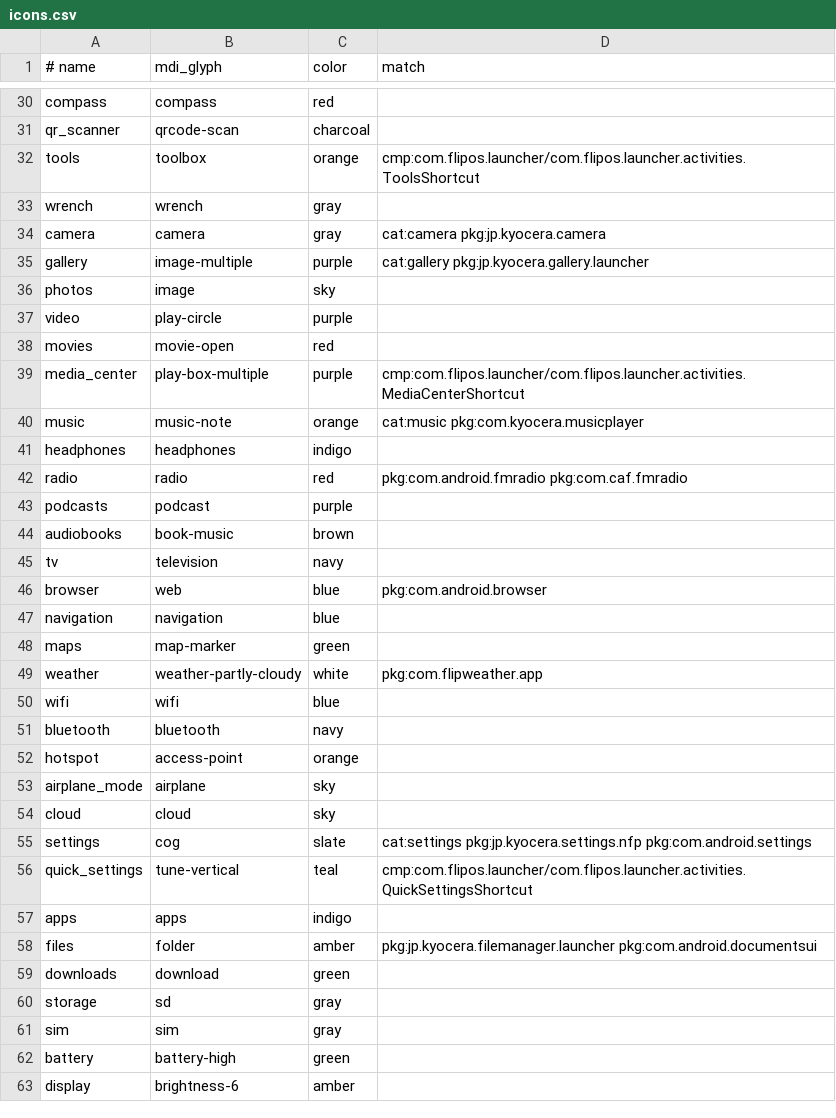
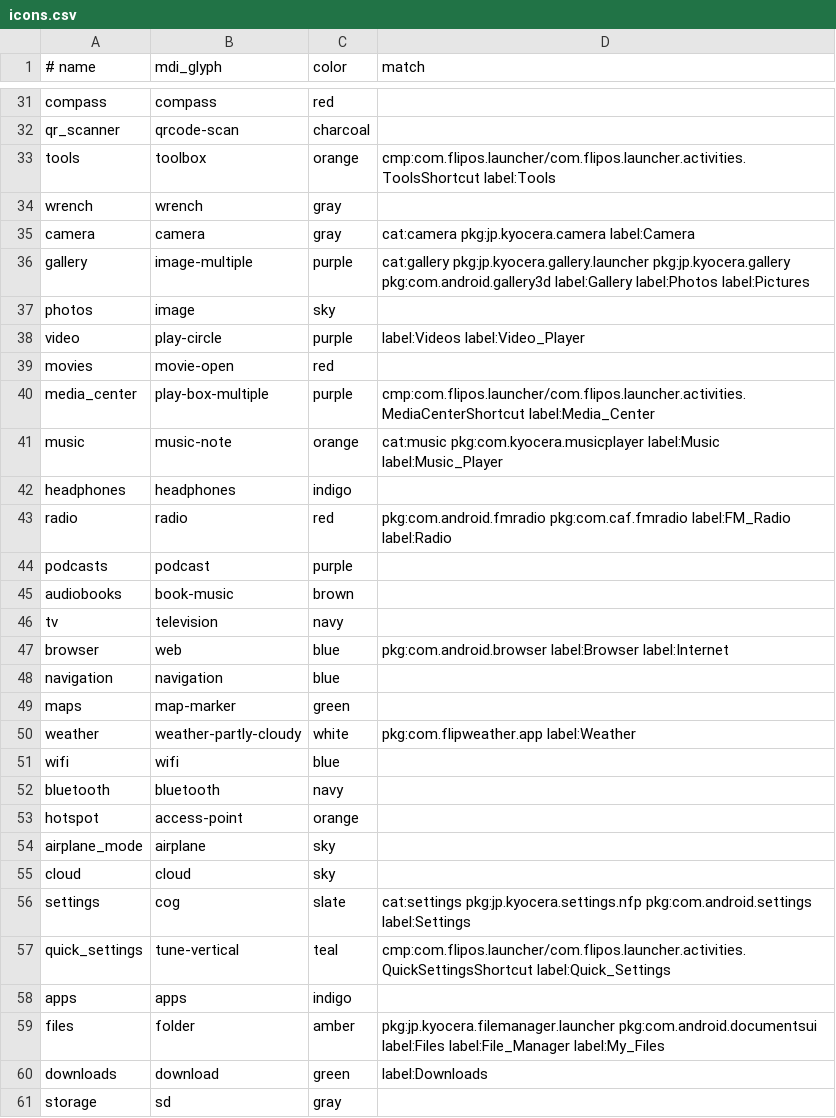
Before and after one commit to Ben-Showalter/flip-launcher, a CSV file: tools/icons/icons.csv, drawn as a sheet; only a part is shown, gaps mark what is left out; the shorter side is filled out with more unchanged rows; the diff covers the shown part only.

```diff
--- a/tools/icons/icons.csv
+++ b/tools/icons/icons.csv
@@ -31,13 +32,13 @@ compass,compass,red,
 qr_scanner,qrcode-scan,charcoal,
-tools,toolbox,orange,cmp:com.flipos.launcher/com.flipos.launcher.activities.ToolsShortcut
+tools,toolbox,orange,cmp:com.flipos.launcher/com.flipos.launcher.activities.ToolsShortcut label:Tools
 wrench,wrench,gray,
-camera,camera,gray,cat:camera pkg:jp.kyocera.camera
-gallery,image-multiple,purple,cat:gallery pkg:jp.kyocera.gallery.launcher
+camera,camera,gray,cat:camera pkg:jp.kyocera.camera label:Camera
+gallery,image-multiple,purple,cat:gallery pkg:jp.kyocera.gallery.launcher pkg:jp.kyocera.gallery pkg:com.android.gallery3d label:Gallery label:Photos label:Pictures
 photos,image,sky,
-video,play-circle,purple,
+video,play-circle,purple,label:Videos label:Video_Player
 movies,movie-open,red,
-media_center,play-box-multiple,purple,cmp:com.flipos.launcher/com.flipos.launcher.activities.MediaCenterShortcut
-music,music-note,orange,cat:music pkg:com.kyocera.musicplayer
+media_center,play-box-multiple,purple,cmp:com.flipos.launcher/com.flipos.launcher.activities.MediaCenterShortcut label:Media_Center
+music,music-note,orange,cat:music pkg:com.kyocera.musicplayer label:Music label:Music_Player
 headphones,headphones,indigo,
-radio,radio,red,pkg:com.android.fmradio pkg:com.caf.fmradio
+radio,radio,red,pkg:com.android.fmradio pkg:com.caf.fmradio label:FM_Radio label:Radio
 podcasts,podcast,purple,
@@ -45,6 +46,6 @@ audiobooks,book-music,brown,
 tv,television,navy,
-browser,web,blue,pkg:com.android.browser
+browser,web,blue,pkg:com.android.browser label:Browser label:Internet
 navigation,navigation,blue,
 maps,map-marker,green,
-weather,weather-partly-cloudy,white,pkg:com.flipweather.app
+weather,weather-partly-cloudy,white,pkg:com.flipweather.app label:Weather
 wifi,wifi,blue,
@@ -54,7 +55,7 @@ airplane_mode,airplane,sky,
 cloud,cloud,sky,
-settings,cog,slate,cat:settings pkg:jp.kyocera.settings.nfp pkg:com.android.settings
-quick_settings,tune-vertical,teal,cmp:com.flipos.launcher/com.flipos.launcher.activities.QuickSettingsShortcut
+settings,cog,slate,cat:settings pkg:jp.kyocera.settings.nfp pkg:com.android.settings label:Settings
+quick_settings,tune-vertical,teal,cmp:com.flipos.launcher/com.flipos.launcher.activities.QuickSettingsShortcut label:Quick_Settings
 apps,apps,indigo,
-files,folder,amber,pkg:jp.kyocera.filemanager.launcher pkg:com.android.documentsui
-downloads,download,green,
+files,folder,amber,pkg:jp.kyocera.filemanager.launcher pkg:com.android.documentsui label:Files label:File_Manager label:My_Files
+downloads,download,green,label:Downloads
 storage,sd,gray,
```
Also changed, not shown: 1 added row and 16 edited cells elsewhere in this file, 4 other files.
